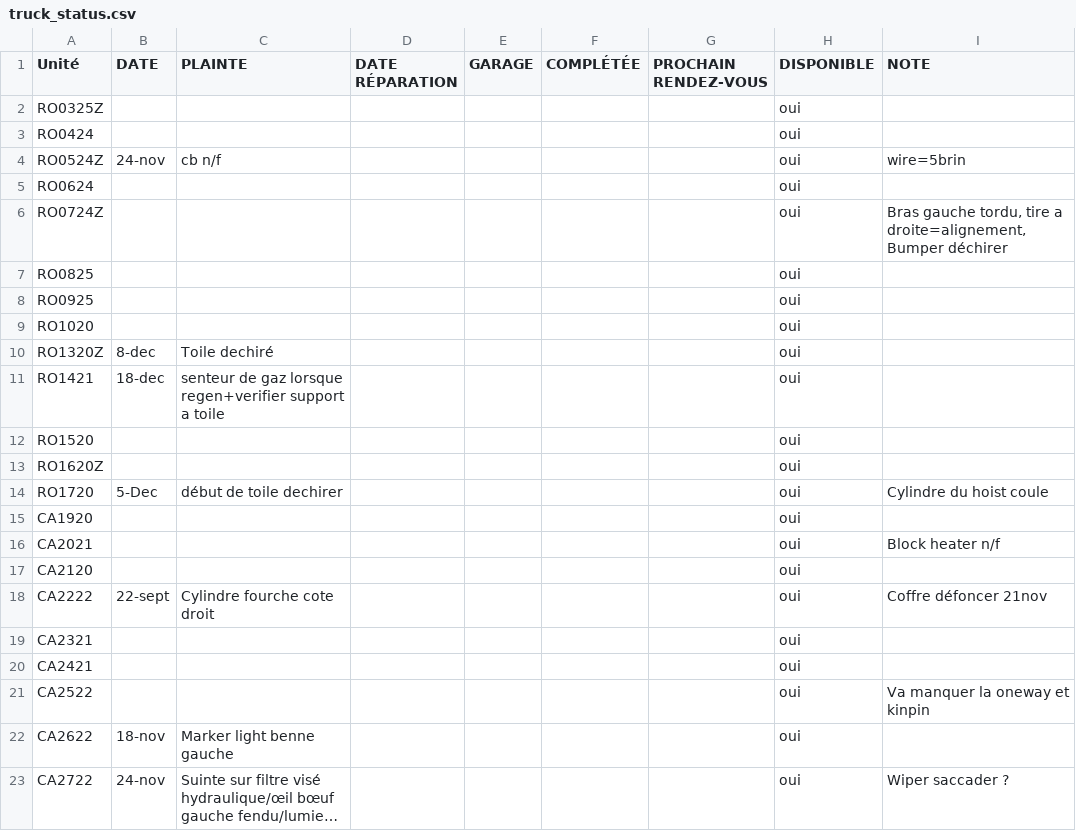
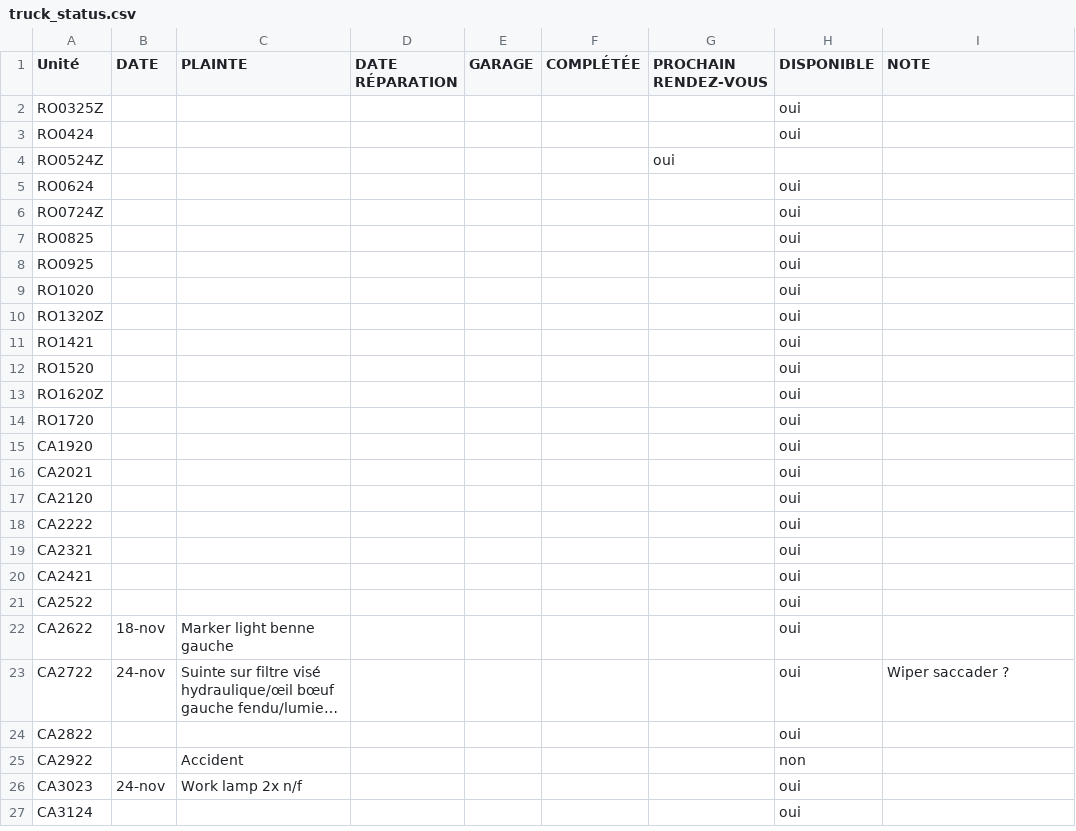
Before and after one commit to WidoomVil/suivis_truck, a CSV file: public/truck_status.csv, drawn as a sheet; only a part is shown; the shorter side is filled out with more unchanged rows; long unchanged cells end in ….

Commit message:
Update truck_status.csv

```diff
--- a/public/truck_status.csv
+++ b/public/truck_status.csv
@@ -3,5 +3,5 @@ RO0325Z;;;;;;;oui;
 RO0424;;;;;;;oui;
-RO0524Z;24-nov;cb n/f;;;;;oui;wire=5brin
+RO0524Z;;;;;;oui;
 RO0624;;;;;;;oui;
-RO0724Z;;;;;;;oui;Bras gauche tordu, tire a droite=alignement,Bumper déchirer
+RO0724Z;;;;;;;oui;
 RO0825;;;;;;;oui;
@@ -9,14 +9,14 @@ RO0925;;;;;;;oui;
 RO1020;;;;;;;oui;
-RO1320Z;8-dec;Toile dechiré;;;;;oui;
-RO1421;18-dec;senteur de gaz lorsque regen+verifier support  a toile;;;;;oui;
+RO1320Z;;;;;;;oui;
+RO1421;;;;;;;oui;
 RO1520;;;;;;;oui;
 RO1620Z;;;;;;;oui;
-RO1720;5-Dec; début de toile dechirer;;;;;oui;Cylindre du hoist coule
+RO1720;;;;;;;oui;
 CA1920;;;;;;;oui;
-CA2021;;;;;;;oui;Block heater n/f
+CA2021;;;;;;;oui;
 CA2120;;;;;;;oui;
-CA2222;22-sept;Cylindre fourche cote droit;;;;;oui;Coffre défoncer 21nov
+CA2222;;;;;;;oui;
 CA2321;;;;;;;oui;
 CA2421;;;;;;;oui;
-CA2522;;;;;;;oui;Va manquer la oneway et kinpin
+CA2522;;;;;;;oui;
 CA2622;18-nov;Marker light benne gauche ;;;;;oui;
```
